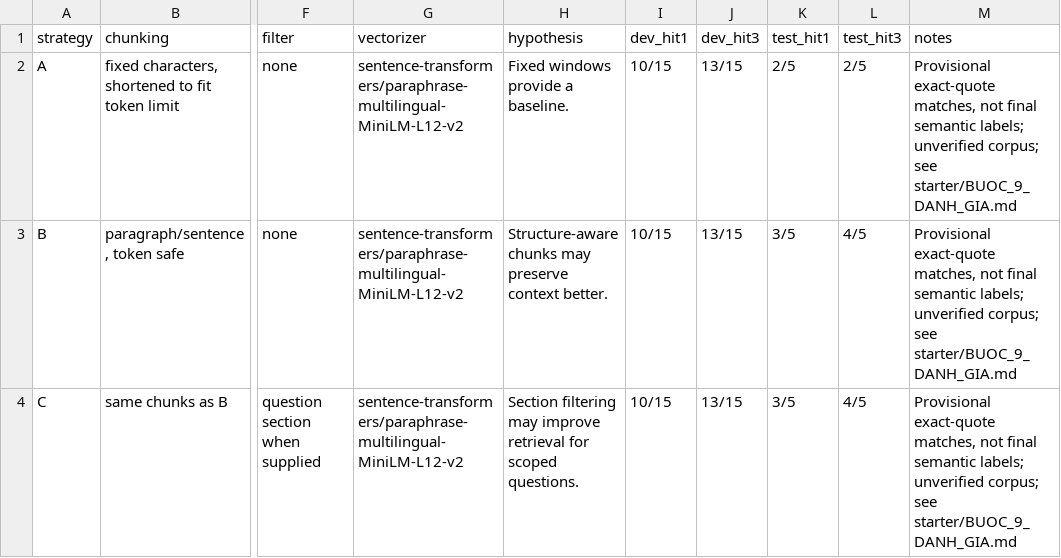
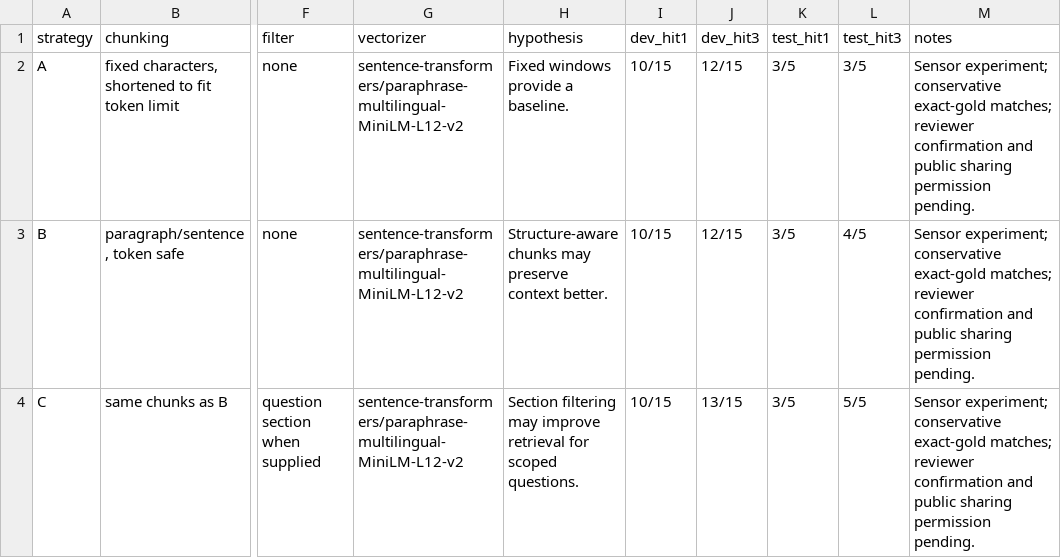
Before and after one commit to Dunnguyn/K5-L3A-DAY06-NguyenThiThuyDung-2A202603552-DataIngestion, a CSV file: artifacts/experiment_log.csv, drawn as a sheet; only a part is shown, gaps mark what is left out; the diff names each change by its address in the sheet, - before the commit and + after, or states it on an @@ line.

Commit message:
feat: update sensor ingestion report and pipeline

```diff
--- a/artifacts/experiment_log.csv
+++ b/artifacts/experiment_log.csv
-J2:J3 (dev_hit3): 13/15
+J2:J3 (dev_hit3): 12/15
-K2 (test_hit1): 2/5
+K2 (test_hit1): 3/5
-L2 (test_hit3): 2/5
+L2 (test_hit3): 3/5
-M2:M4 (notes): Provisional exact-quote matches, not final semantic labels; unverified corpus; see starter/BUOC_9_DANH_GIA.md
+M2:M4 (notes): Sensor experiment; conservative exact-gold matches; reviewer confirmation and public sharing permission pending.
-L4 (test_hit3): 4/5
+L4 (test_hit3): 5/5
```
Also changed, not shown: 16 other files.
